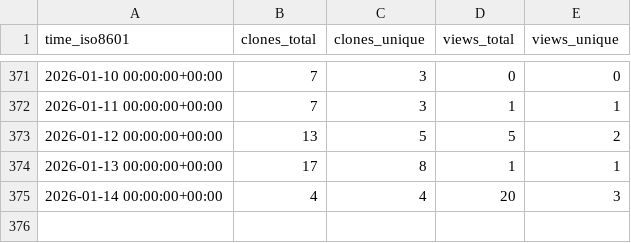
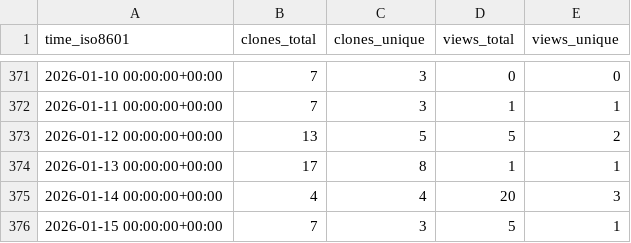
Before and after one commit to Zheng206/ComBatFamQC, a CSV file: Zheng206/ComBatFamQC/ghrs-data/views_clones_aggregate.csv, drawn as a sheet; only a part is shown, gaps mark what is left out; the diff names each change by its address in the sheet, - before the commit and + after, or states it on an @@ line.

```diff
--- a/Zheng206/ComBatFamQC/ghrs-data/views_clones_aggregate.csv
+++ b/Zheng206/ComBatFamQC/ghrs-data/views_clones_aggregate.csv
+row 376: 2026-01-15 00:00:00+00:00 | 7 | 3 | 5 | 1
```
Also changed, not shown: 1 other file.
